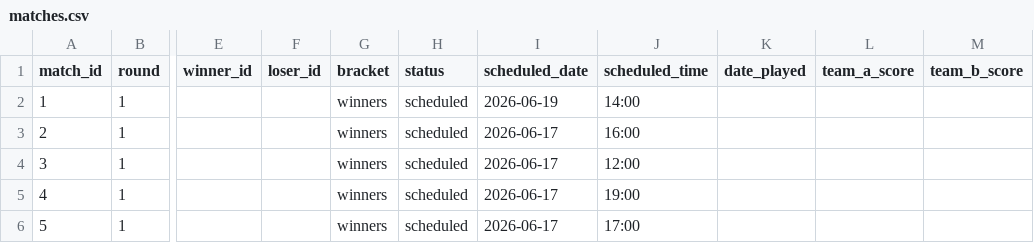
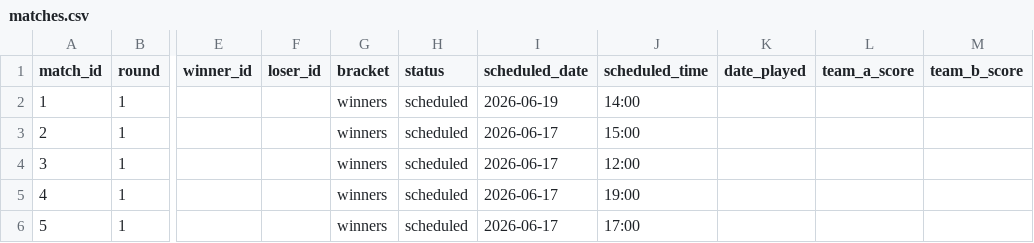
Before and after one commit to Abhinav-ECI/Carrom-Tournament, a CSV file: data/bangalore/matches.csv, drawn as a sheet; only a part is shown, gaps mark what is left out; the diff names each change by its address in the sheet, - before the commit and + after, or states it on an @@ line.

Commit message:
Sync Bangalore/Matches

```diff
--- a/data/bangalore/matches.csv
+++ b/data/bangalore/matches.csv
-J3 (scheduled_time): 16:00
+J3 (scheduled_time): 15:00
```
